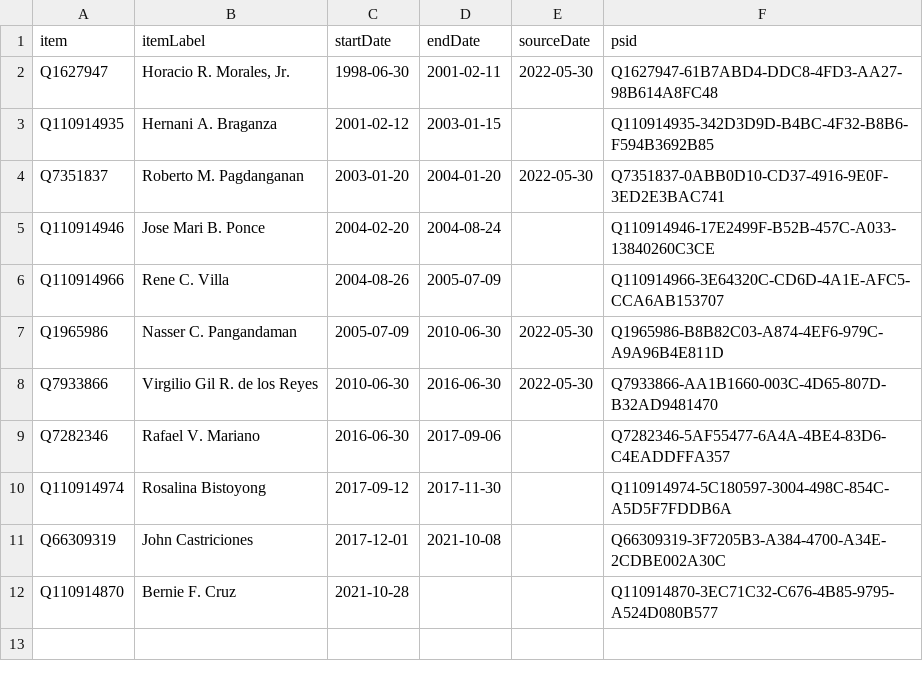
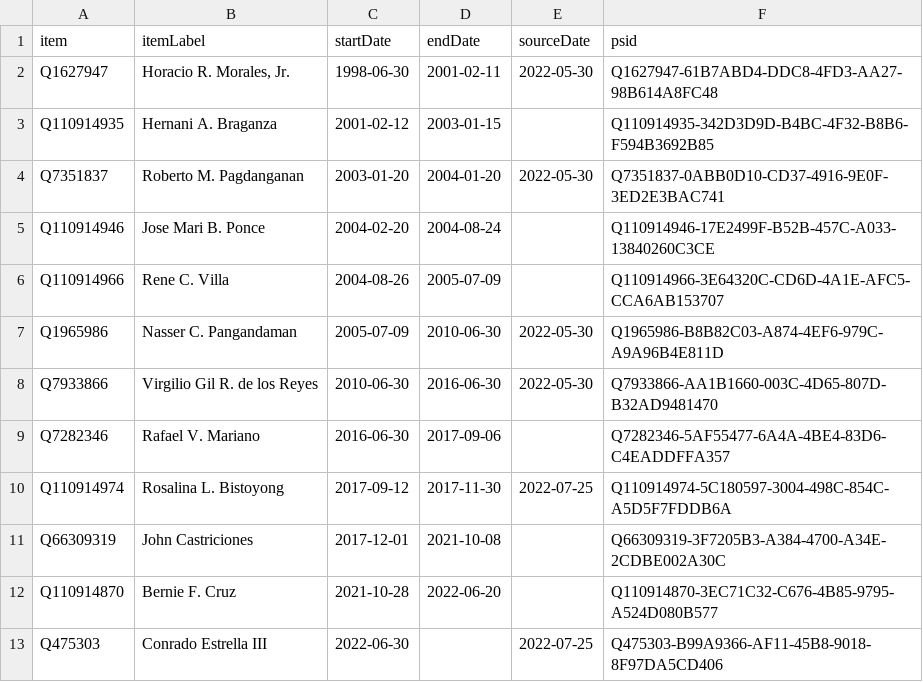
Before and after one commit to every-politician-scrapers/philippines-ministers, a CSV file: sources/wpoffice/agrarian-reform-secretary/wikidata.csv, drawn as a sheet.

Commit message:
refresh data

```diff
--- a/sources/wpoffice/agrarian-reform-secretary/wikidata.csv
+++ b/sources/wpoffice/agrarian-reform-secretary/wikidata.csv
@@ -9,4 +9,5 @@ Q7933866,Virgilio Gil R. de los Reyes,2010-06-30,2016-06-30,2022-05-30,Q7933866-
 Q7282346,Rafael V. Mariano,2016-06-30,2017-09-06,,Q7282346-5AF55477-6A4A-4BE4-83D6-C4EADDFFA357
-Q110914974,Rosalina Bistoyong,2017-09-12,2017-11-30,,Q110914974-5C180597-3004-498C-854C-A5D5F7FDDB6A
+Q110914974,Rosalina L. Bistoyong,2017-09-12,2017-11-30,2022-07-25,Q110914974-5C180597-3004-498C-854C-A5D5F7FDDB6A
 Q66309319,John Castriciones,2017-12-01,2021-10-08,,Q66309319-3F7205B3-A384-4700-A34E-2CDBE002A30C
-Q110914870,Bernie F. Cruz,2021-10-28,,,Q110914870-3EC71C32-C676-4B85-9795-A524D080B577
+Q110914870,Bernie F. Cruz,2021-10-28,2022-06-20,,Q110914870-3EC71C32-C676-4B85-9795-A524D080B577
+Q475303,Conrado Estrella III,2022-06-30,,2022-07-25,Q475303-B99A9366-AF11-45B8-9018-8F97DA5CD406
```
Also changed, not shown: sources/wpoffice/agrarian-reform-secretary/diff.csv, sources/wpoffice/agrarian-reform-secretary/scraped.csv.
